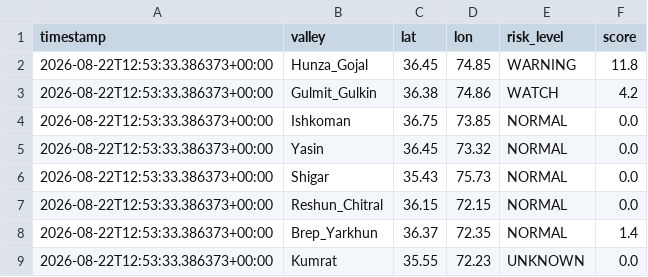
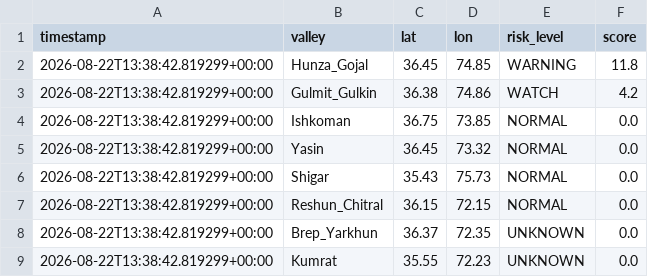
Before and after one commit to mirkhanzai/glacial-risk-watch-pakistan, a CSV file: data/latest_valleys.csv, drawn as a sheet.

```diff
--- a/data/latest_valleys.csv
+++ b/data/latest_valleys.csv
@@ -1,9 +1,9 @@
 timestamp,valley,lat,lon,risk_level,score
-2026-08-22T12:53:33.386373+00:00,Hunza_Gojal,36.45,74.85,WARNING,11.8
-2026-08-22T12:53:33.386373+00:00,Gulmit_Gulkin,36.38,74.86,WATCH,4.2
-2026-08-22T12:53:33.386373+00:00,Ishkoman,36.75,73.85,NORMAL,0.0
-2026-08-22T12:53:33.386373+00:00,Yasin,36.45,73.32,NORMAL,0.0
-2026-08-22T12:53:33.386373+00:00,Shigar,35.43,75.73,NORMAL,0.0
-2026-08-22T12:53:33.386373+00:00,Reshun_Chitral,36.15,72.15,NORMAL,0.0
-2026-08-22T12:53:33.386373+00:00,Brep_Yarkhun,36.37,72.35,NORMAL,1.4
-2026-08-22T12:53:33.386373+00:00,Kumrat,35.55,72.23,UNKNOWN,0.0
+2026-08-22T13:38:42.819299+00:00,Hunza_Gojal,36.45,74.85,WARNING,11.8
+2026-08-22T13:38:42.819299+00:00,Gulmit_Gulkin,36.38,74.86,WATCH,4.2
+2026-08-22T13:38:42.819299+00:00,Ishkoman,36.75,73.85,NORMAL,0.0
+2026-08-22T13:38:42.819299+00:00,Yasin,36.45,73.32,NORMAL,0.0
+2026-08-22T13:38:42.819299+00:00,Shigar,35.43,75.73,NORMAL,0.0
+2026-08-22T13:38:42.819299+00:00,Reshun_Chitral,36.15,72.15,NORMAL,0.0
+2026-08-22T13:38:42.819299+00:00,Brep_Yarkhun,36.37,72.35,UNKNOWN,0.0
+2026-08-22T13:38:42.819299+00:00,Kumrat,35.55,72.23,UNKNOWN,0.0
```
Also changed, not shown: data/history.csv, 1 other file.
